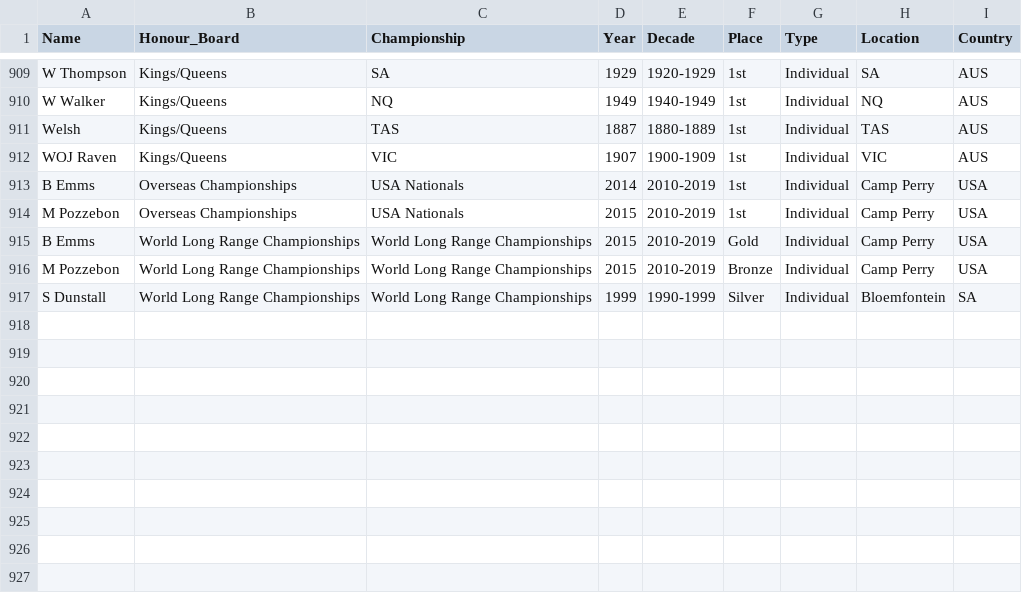
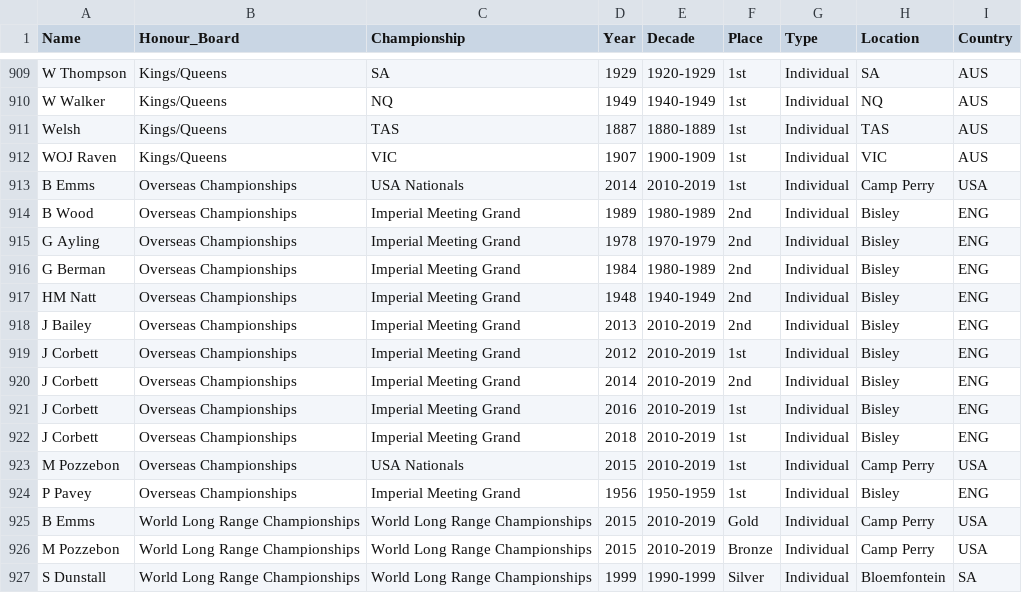
Before and after one commit to Trentham3269/shinyHonourBoard, a CSV file: data/app_data.csv, drawn as a sheet; only a part is shown, gaps mark what is left out.

Commit message:
Add Bisley Grands to overseas championships

```diff
--- a/data/app_data.csv
+++ b/data/app_data.csv
@@ -913,3 +913,13 @@ WOJ Raven,Kings/Queens,VIC,1907,1900-1909,1st,Individual,VIC,AUS
 B Emms,Overseas Championships,USA Nationals,2014,2010-2019,1st,Individual,Camp Perry,USA
+B Wood,Overseas Championships,Imperial Meeting Grand,1989,1980-1989,2nd,Individual,Bisley,ENG
+G Ayling,Overseas Championships,Imperial Meeting Grand,1978,1970-1979,2nd,Individual,Bisley,ENG
+G Berman,Overseas Championships,Imperial Meeting Grand,1984,1980-1989,2nd,Individual,Bisley,ENG
+HM Natt,Overseas Championships,Imperial Meeting Grand,1948,1940-1949,2nd,Individual,Bisley,ENG
+J Bailey,Overseas Championships,Imperial Meeting Grand,2013,2010-2019,2nd,Individual,Bisley,ENG
+J Corbett,Overseas Championships,Imperial Meeting Grand,2012,2010-2019,1st,Individual,Bisley,ENG
+J Corbett,Overseas Championships,Imperial Meeting Grand,2014,2010-2019,2nd,Individual,Bisley,ENG
+J Corbett,Overseas Championships,Imperial Meeting Grand,2016,2010-2019,1st,Individual,Bisley,ENG
+J Corbett,Overseas Championships,Imperial Meeting Grand,2018,2010-2019,1st,Individual,Bisley,ENG
 M Pozzebon,Overseas Championships,USA Nationals,2015,2010-2019,1st,Individual,Camp Perry,USA
+P Pavey,Overseas Championships,Imperial Meeting Grand,1956,1950-1959,1st,Individual,Bisley,ENG
 B Emms,World Long Range Championships,World Long Range Championships,2015,2010-2019,Gold,Individual,Camp Perry,USA
```
